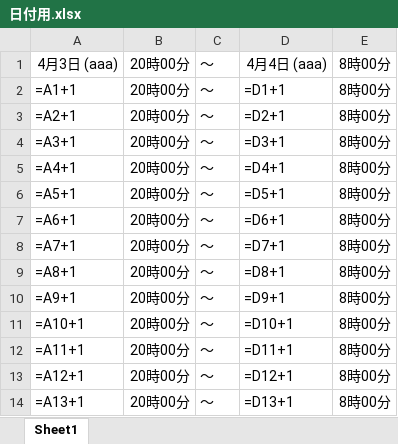
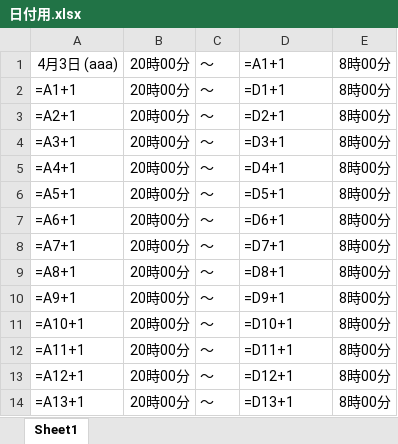
Before and after one commit to mikankari/KAIT-Zanryu, an Excel workbook: 日付用.xlsx, sheet Sheet1, drawn as a sheet; values as stored, in another font and other column widths than the file's, no borders; formulas are shown in place of their values; the diff names each change by its address in the sheet, - before the commit and + after, or states it on an @@ line.

Commit message:
日付だけ更新

```diff
--- a/日付用.xlsx (sheet Sheet1)
+++ b/日付用.xlsx (sheet Sheet1)
-D1: 4月4日 (aaa)
+D1: =A1+1
```
